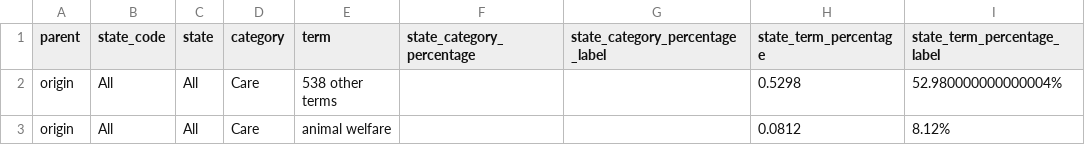
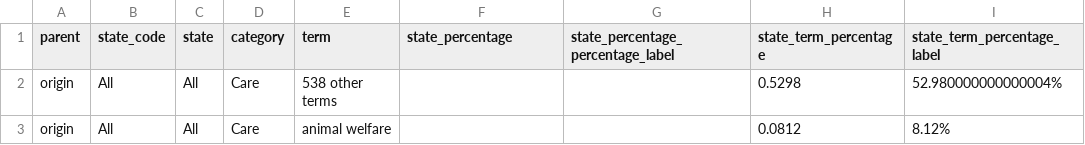
Before and after one commit to bflbarlow/data, a CSV file: search_categories_terms.csv, drawn as a sheet; only a part is shown.

Commit message:
Update search_categories_terms.csv

```diff
--- a/search_categories_terms.csv
+++ b/search_categories_terms.csv
@@ -1,2 +1,2 @@
-parent,state_code,state,category,term,state_category_percentage,state_category_percentage_label,state_term_percentage,state_term_percentage_label
+parent,state_code,state,category,term,state_percentage,state_percentage_percentage_label,state_term_percentage,state_term_percentage_label
 origin,All,All,Care,538 other terms,,,0.5298,52.980000000000004%
```
